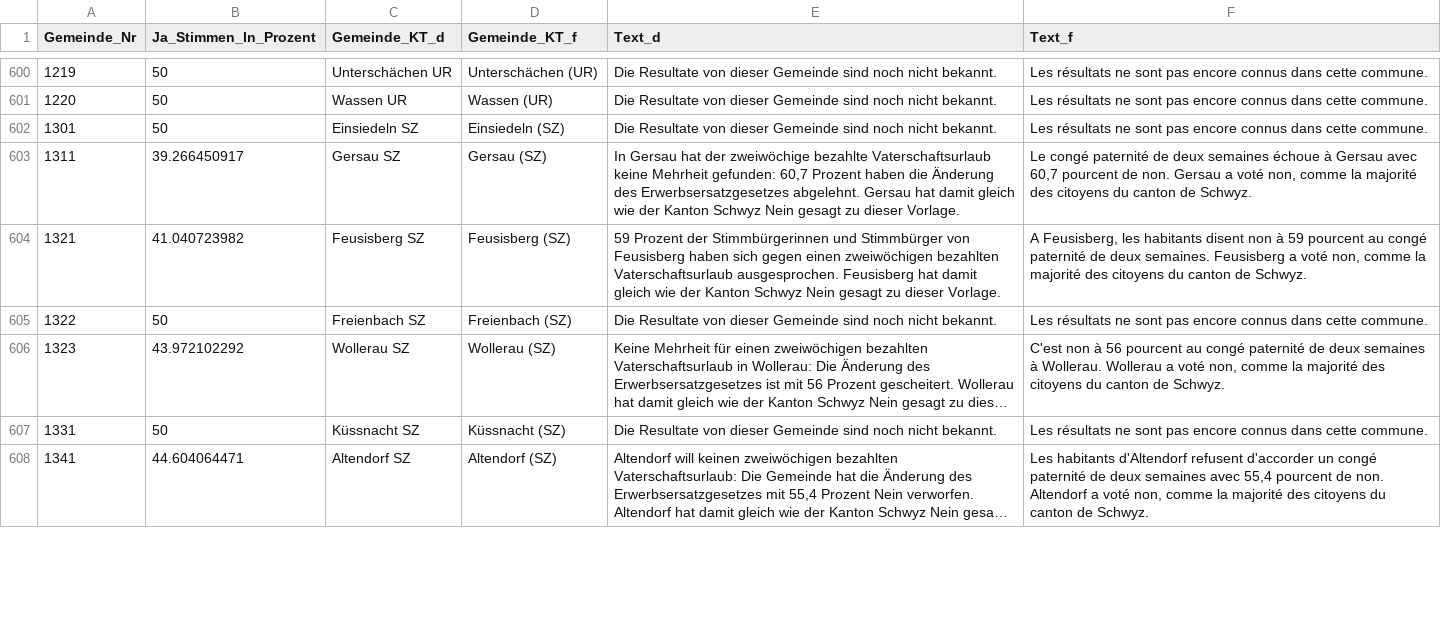
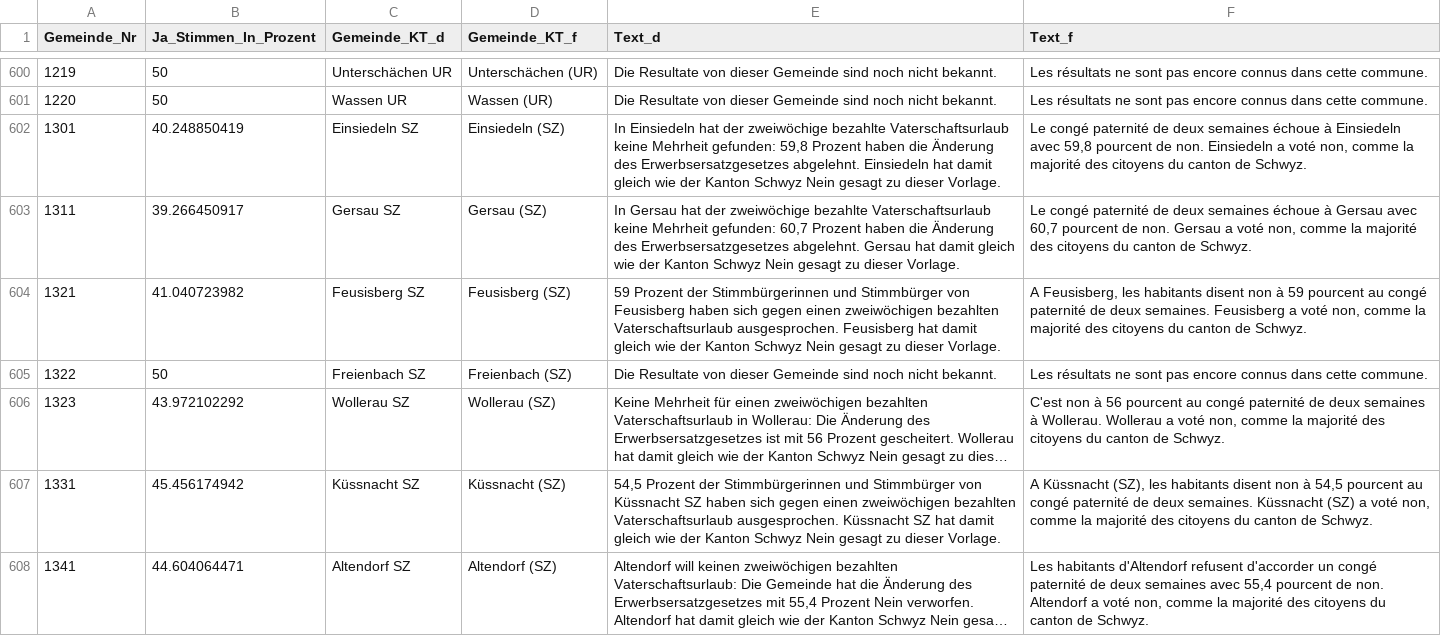
Before and after one commit to awp-finanznachrichten/lena, a CSV file: Output/Erwerbsersatz_dw.csv, drawn as a sheet; only a part is shown, gaps mark what is left out; long unchanged cells end in …; the diff covers the shown part only; the diff names each change by its address in the sheet, - before the commit and + after, or states it on an @@ line.

```diff
--- a/Output/Erwerbsersatz_dw.csv
+++ b/Output/Erwerbsersatz_dw.csv
-B602 (Ja_Stimmen_In_Prozent): 50
+B602 (Ja_Stimmen_In_Prozent): 40.248850419
-E602 (Text_d): Die Resultate von dieser Gemeinde sind noch nicht bekannt.
+E602 (Text_d): In Einsiedeln hat der zweiwöchige bezahlte Vaterschaftsurlaub keine Mehrheit gefunden: 59,8 Prozent haben die Änderung des Erwerbsersatzgesetzes abgelehnt. Einsiedeln hat damit gleich wie der Kanton Schwyz Nein gesagt zu dieser Vorlage.
-F602 (Text_f): Les résultats ne sont pas encore connus dans cette commune.
+F602 (Text_f): Le congé paternité de deux semaines échoue à Einsiedeln avec 59,8 pourcent de non. Einsiedeln a voté non, comme la majorité des citoyens du canton de Schwyz.
-B607 (Ja_Stimmen_In_Prozent): 50
+B607 (Ja_Stimmen_In_Prozent): 45.456174942
-E607 (Text_d): Die Resultate von dieser Gemeinde sind noch nicht bekannt.
+E607 (Text_d): 54,5 Prozent der Stimmbürgerinnen und Stimmbürger von Küssnacht SZ haben sich gegen einen zweiwöchigen bezahlten Vaterschaftsurlaub ausgesprochen. Küssnacht SZ hat damit gleich wie der Kanton Schwyz Nein gesagt zu dieser Vorlage.
-F607 (Text_f): Les résultats ne sont pas encore connus dans cette commune.
+F607 (Text_f): A Küssnacht (SZ), les habitants disent non à 54,5 pourcent au congé paternité de deux semaines. Küssnacht (SZ) a voté non, comme la majorité des citoyens du canton de Schwyz.
```
Also changed, not shown: 30 edited cells elsewhere in this file, Output/Bundessteuer_dw.csv, Output/Jagdgesetz_dw.csv, 2 other files.
